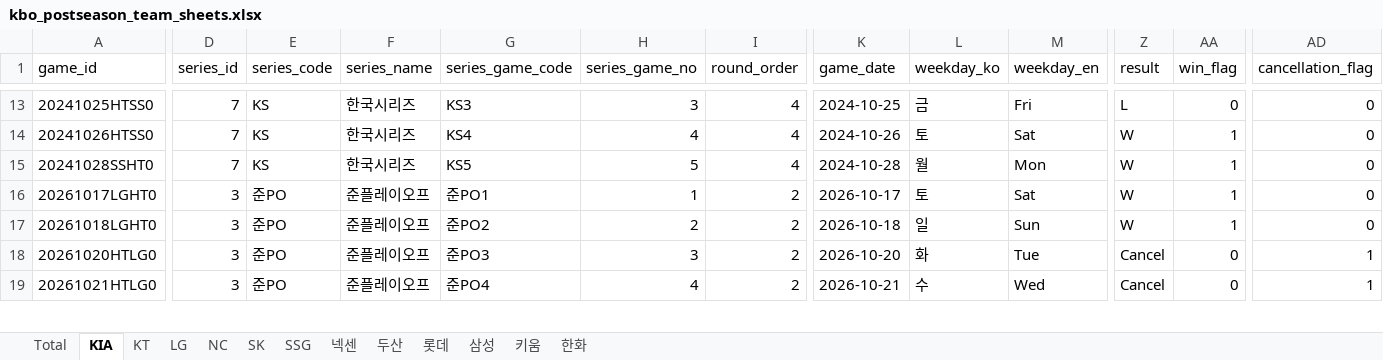
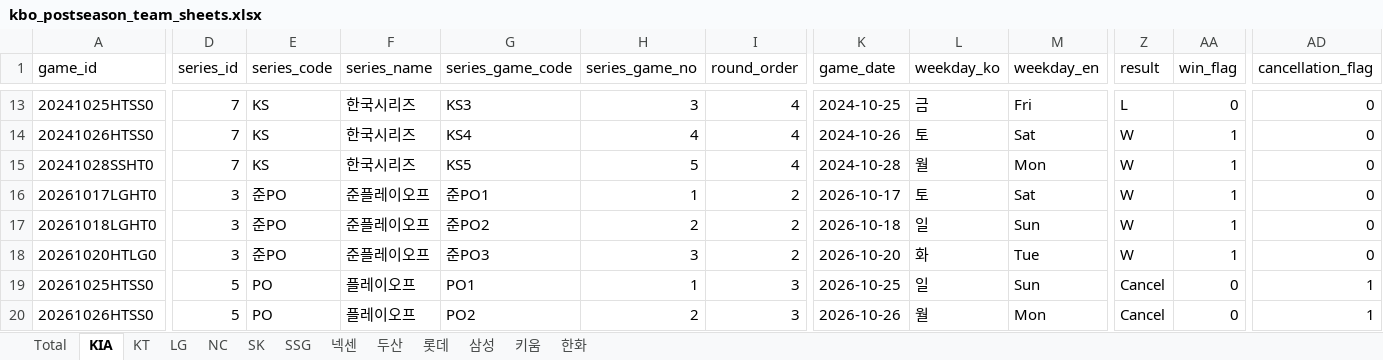
Before and after one commit to comographer/kbo-crawler, an Excel workbook: data/output/kbo_postseason_team_sheets.xlsx, sheet KIA, drawn as a sheet; only a part is shown, gaps mark what is left out; values as stored, in another font and other column widths than the file's, no borders; rows hold the shown columns only; the diff covers the shown part only; the diff names each change by its address in the sheet, - before the commit and + after, or states it on an @@ line.

```diff
--- a/data/output/kbo_postseason_team_sheets.xlsx (sheet KIA)
+++ b/data/output/kbo_postseason_team_sheets.xlsx (sheet KIA)
-Z18 (result): Cancel
+Z18 (result): W
-AA18 (win_flag): 0
+AA18 (win_flag): 1
-AD18 (cancellation_flag): 1
+AD18 (cancellation_flag): 0
-A19 (game_id): 20261021HTLG0
+A19 (game_id): 20261025HTSS0
-D19 (series_id): 3
+D19 (series_id): 5
-E19 (series_code): 준PO
+E19 (series_code): PO
-F19 (series_name): 준플레이오프
+F19 (series_name): 플레이오프
-G19 (series_game_code): 준PO4
+G19 (series_game_code): PO1
-H19 (series_game_no): 4
+H19 (series_game_no): 1
-I19 (round_order): 2
+I19 (round_order): 3
-K19 (game_date): 2026-10-21
+K19 (game_date): 2026-10-25
-L19 (weekday_ko): 수
+L19 (weekday_ko): 일
-M19 (weekday_en): Wed
+M19 (weekday_en): Sun
+row 20: 20261026HTSS0 | 5 | PO | 플레이오프 | PO2 | 2 | 3 | 2026-10-26 | 월 | Mon | Cancel | 0 | 1
```
Also changed, not shown: 2 added rows and 41 edited cells elsewhere in this sheet, sheet Total, sheet 삼성, sheet LG, data/output/kbo_postseason_schedule.xlsx, 3 other files.
